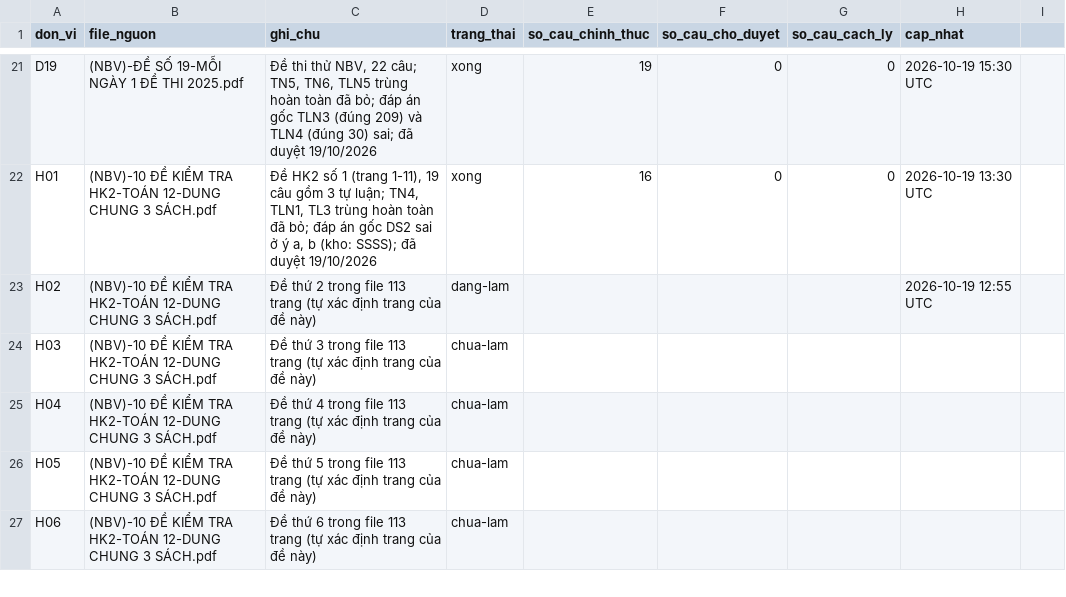
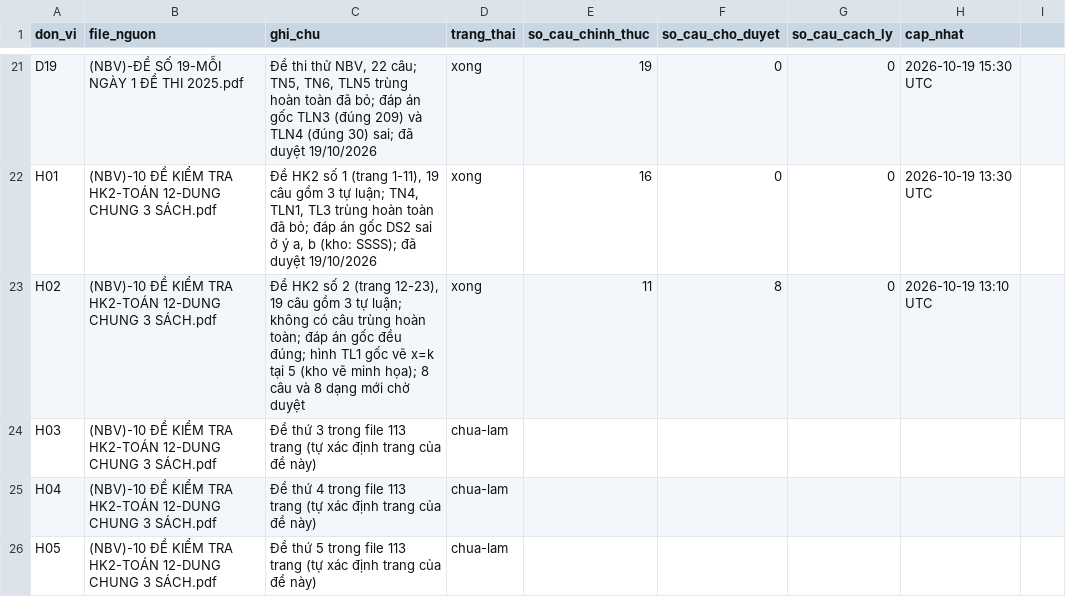
Before and after one commit to nguyenkhoi6107-ux/kho-toan-thpt, a CSV file: danh-muc/tien-do.csv, drawn as a sheet; only a part is shown, gaps mark what is left out; the shorter side is filled out with more unchanged rows.

```diff
--- a/danh-muc/tien-do.csv
+++ b/danh-muc/tien-do.csv
@@ -22,3 +22,3 @@ D19,(NBV)-ĐỀ SỐ 19-MỖI NGÀY 1 ĐỀ THI 2025.pdf,"Đề thi thử NBV, 2
 H01,(NBV)-10 ĐỀ KIỂM TRA HK2-TOÁN 12-DUNG CHUNG 3 SÁCH.pdf,"Đề HK2 số 1 (trang 1-11), 19 câu gồm 3 tự luận; TN4, TLN1, TL3 trùng hoàn toàn đã bỏ; đáp án gốc DS2 sai ở ý a, b (kho: SSSS); đã duyệt 19/10/2026",xong,16,0,0,2026-10-19 13:30 UTC
-H02,(NBV)-10 ĐỀ KIỂM TRA HK2-TOÁN 12-DUNG CHUNG 3 SÁCH.pdf,Đề thứ 2 trong file 113 trang (tự xác định trang của đề này),dang-lam,,,,2026-10-19 12:55 UTC
+H02,(NBV)-10 ĐỀ KIỂM TRA HK2-TOÁN 12-DUNG CHUNG 3 SÁCH.pdf,"Đề HK2 số 2 (trang 12-23), 19 câu gồm 3 tự luận; không có câu trùng hoàn toàn; đáp án gốc đều đúng; hình TL1 gốc vẽ x=k tại 5 (kho vẽ minh họa); 8 câu và 8 dạng mới chờ duyệt",xong,11,8,0,2026-10-19 13:10 UTC
 H03,(NBV)-10 ĐỀ KIỂM TRA HK2-TOÁN 12-DUNG CHUNG 3 SÁCH.pdf,Đề thứ 3 trong file 113 trang (tự xác định trang của đề này),chua-lam,,,,
```
Also changed, not shown: danh-muc/chi-muc.csv, 21 other files.
